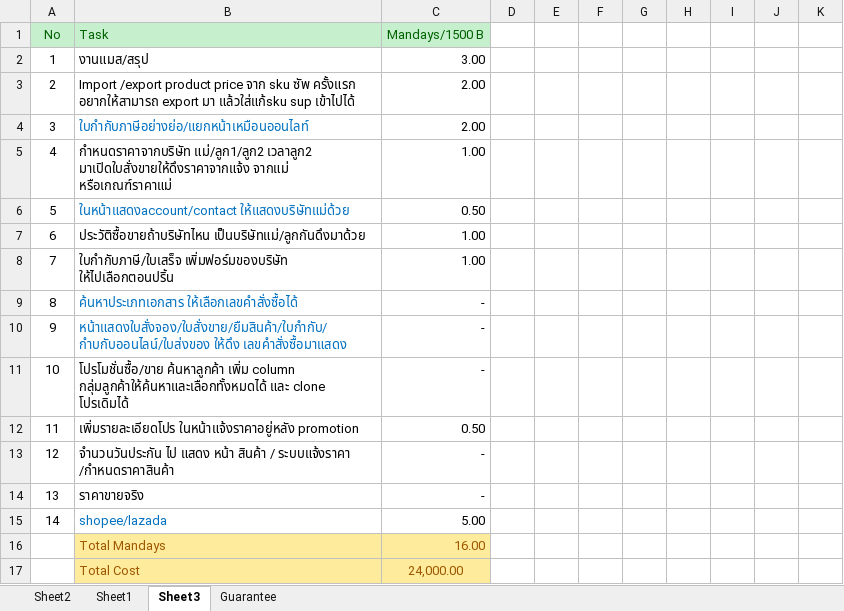
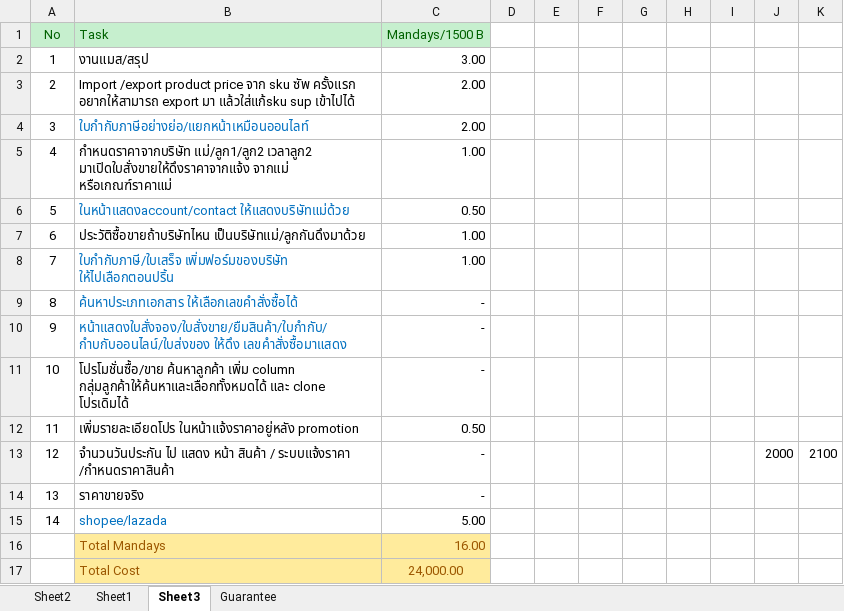
Before and after one commit to artit1981/ubproject, an Excel workbook: _Doc/20230208/NewReq.xlsx, sheet Sheet3, drawn as a sheet; values as stored, in another font and other column widths than the file's, no borders; the diff names each change by its address in the sheet, - before the commit and + after, or states it on an @@ line.

```diff
--- a/_Doc/20230208/NewReq.xlsx (sheet Sheet3)
+++ b/_Doc/20230208/NewReq.xlsx (sheet Sheet3)
-B8 text colour: black
+B8 text colour: #0070C0
-J13: (empty)
+J13: 2000
-K13: (empty)
+K13: 2100
```
Also changed, not shown: 13 other files.
